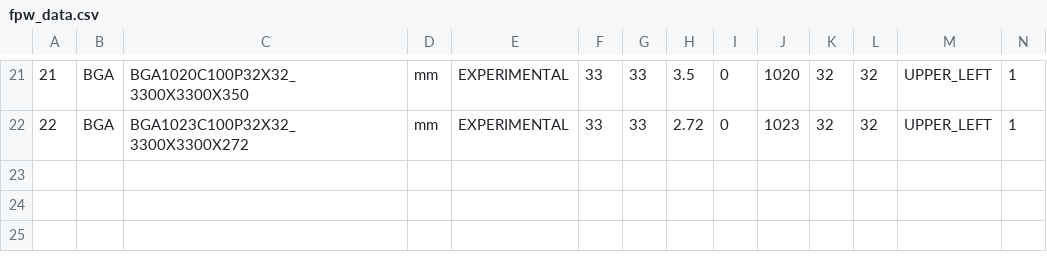
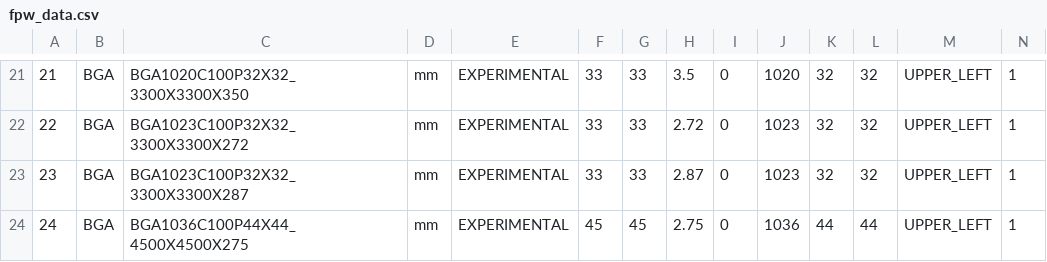
Before and after one commit to bert/pcb-fpw, a CSV file: data/fpw_data.csv, drawn as a sheet; only a part is shown, gaps mark what is left out; rows hold the shown columns only; the diff names each change by its address in the sheet, - before the commit and + after, or states it on an @@ line.

Commit message:
WIP: adding data for footprints.

```diff
--- a/data/fpw_data.csv
+++ b/data/fpw_data.csv
+row 23: 23 | BGA | BGA1023C100P32X32_3300X3300X287 | mm | EXPERIMENTAL | 33 | 33 | 2.87 | 0 | 1023 | 32 | 32 | UPPER_LEFT | 1
+row 24: 24 | BGA | BGA1036C100P44X44_4500X4500X275 | mm | EXPERIMENTAL | 45 | 45 | 2.75 | 0 | 1036 | 44 | 44 | UPPER_LEFT | 1
```
Also changed, not shown: 1 other file.
